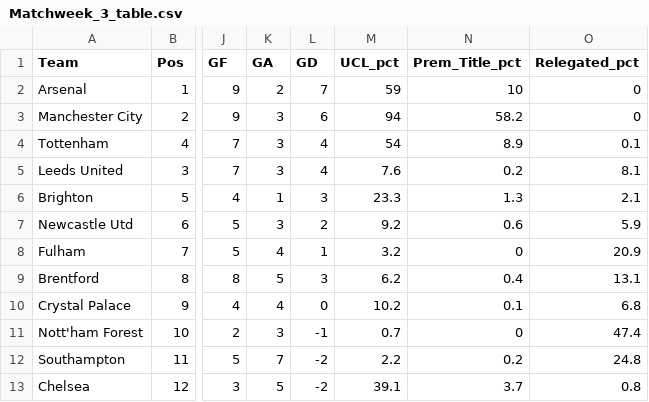
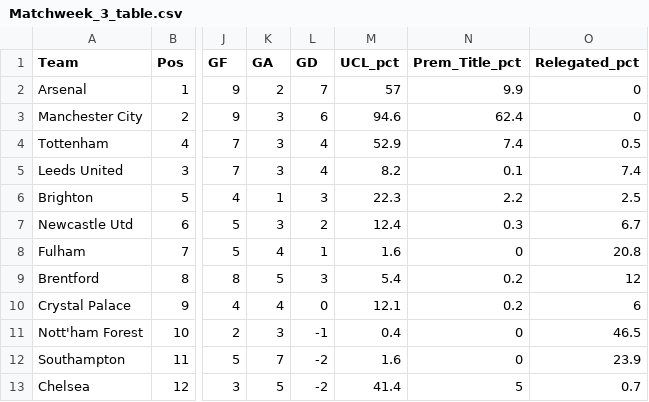
Before and after one commit to weaversd/EPL_2022_2023, a CSV file: current_table_output/Matchweek_3_table.csv, drawn as a sheet; only a part is shown, gaps mark what is left out; the diff covers the shown part only; the diff names each change by its address in the sheet, - before the commit and + after, or states it on an @@ line.

```diff
--- a/current_table_output/Matchweek_3_table.csv
+++ b/current_table_output/Matchweek_3_table.csv
-M2 (UCL_pct): 59
+M2 (UCL_pct): 57
-N2 (Prem_Title_pct): 10
+N2 (Prem_Title_pct): 9.9
-M3 (UCL_pct): 94
+M3 (UCL_pct): 94.6
-N3 (Prem_Title_pct): 58.2
+N3 (Prem_Title_pct): 62.4
-M4 (UCL_pct): 54
+M4 (UCL_pct): 52.9
-N4 (Prem_Title_pct): 8.9
+N4 (Prem_Title_pct): 7.4
-O4 (Relegated_pct): 0.1
+O4 (Relegated_pct): 0.5
-M5 (UCL_pct): 7.6
+M5 (UCL_pct): 8.2
-N5 (Prem_Title_pct): 0.2
+N5 (Prem_Title_pct): 0.1
-O5 (Relegated_pct): 8.1
+O5 (Relegated_pct): 7.4
-M6 (UCL_pct): 23.3
+M6 (UCL_pct): 22.3
-N6 (Prem_Title_pct): 1.3
+N6 (Prem_Title_pct): 2.2
-O6 (Relegated_pct): 2.1
+O6 (Relegated_pct): 2.5
-M7 (UCL_pct): 9.2
+M7 (UCL_pct): 12.4
-N7 (Prem_Title_pct): 0.6
+N7 (Prem_Title_pct): 0.3
-O7 (Relegated_pct): 5.9
+O7 (Relegated_pct): 6.7
-M8 (UCL_pct): 3.2
+M8 (UCL_pct): 1.6
-O8 (Relegated_pct): 20.9
+O8 (Relegated_pct): 20.8
-M9 (UCL_pct): 6.2
+M9 (UCL_pct): 5.4
-N9 (Prem_Title_pct): 0.4
+N9 (Prem_Title_pct): 0.2
-O9 (Relegated_pct): 13.1
+O9 (Relegated_pct): 12
-M10 (UCL_pct): 10.2
+M10 (UCL_pct): 12.1
-N10 (Prem_Title_pct): 0.1
+N10 (Prem_Title_pct): 0.2
-O10 (Relegated_pct): 6.8
+O10 (Relegated_pct): 6
-M11 (UCL_pct): 0.7
+M11 (UCL_pct): 0.4
-O11 (Relegated_pct): 47.4
+O11 (Relegated_pct): 46.5
-M12 (UCL_pct): 2.2
+M12 (UCL_pct): 1.6
-N12 (Prem_Title_pct): 0.2
+N12 (Prem_Title_pct): 0
-O12 (Relegated_pct): 24.8
+O12 (Relegated_pct): 23.9
-M13 (UCL_pct): 39.1
+M13 (UCL_pct): 41.4
-N13 (Prem_Title_pct): 3.7
+N13 (Prem_Title_pct): 5
-O13 (Relegated_pct): 0.8
+O13 (Relegated_pct): 0.7
```
Also changed, not shown: 1 added row, 1 removed row and 29 edited cells elsewhere in this file, SPI_tables/Matchweek_3_SPI.csv, 35 other files.
